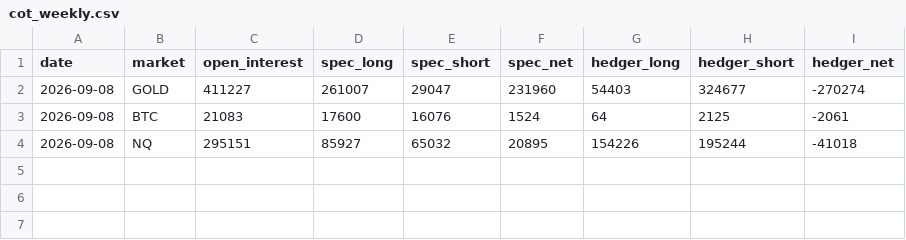
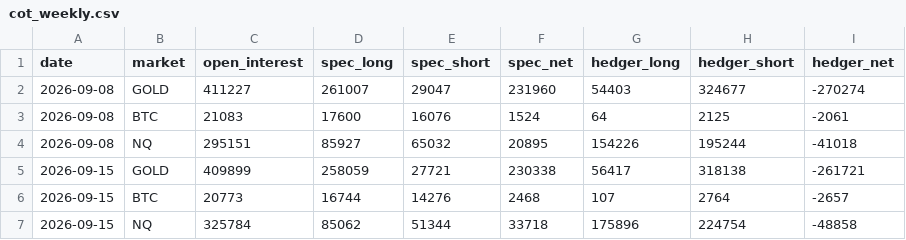
Before and after one commit to juliantorrespr-afk/quant-lab-data, a CSV file: data/flow/cot_weekly.csv, drawn as a sheet.

```diff
--- a/data/flow/cot_weekly.csv
+++ b/data/flow/cot_weekly.csv
@@ -4 +4,4 @@ date,market,open_interest,spec_long,spec_short,spec_net,hedger_long,hedger_short
 2026-09-08,NQ,295151,85927,65032,20895,154226,195244,-41018
+2026-09-15,GOLD,409899,258059,27721,230338,56417,318138,-261721
+2026-09-15,BTC,20773,16744,14276,2468,107,2764,-2657
+2026-09-15,NQ,325784,85062,51344,33718,175896,224754,-48858
```
Also changed, not shown: data/flow/kraken_xbtusd_hourly.csv, data/flow/whale_prints.csv, 4 other files.
